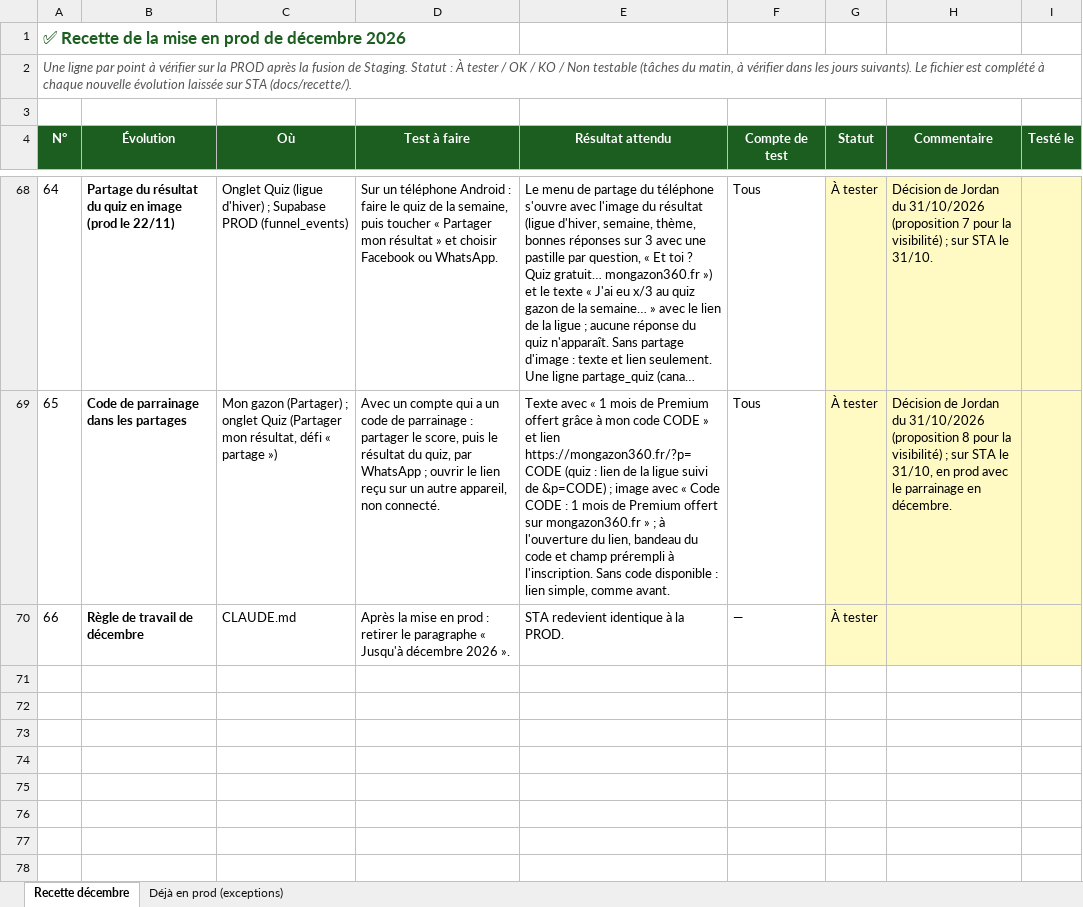
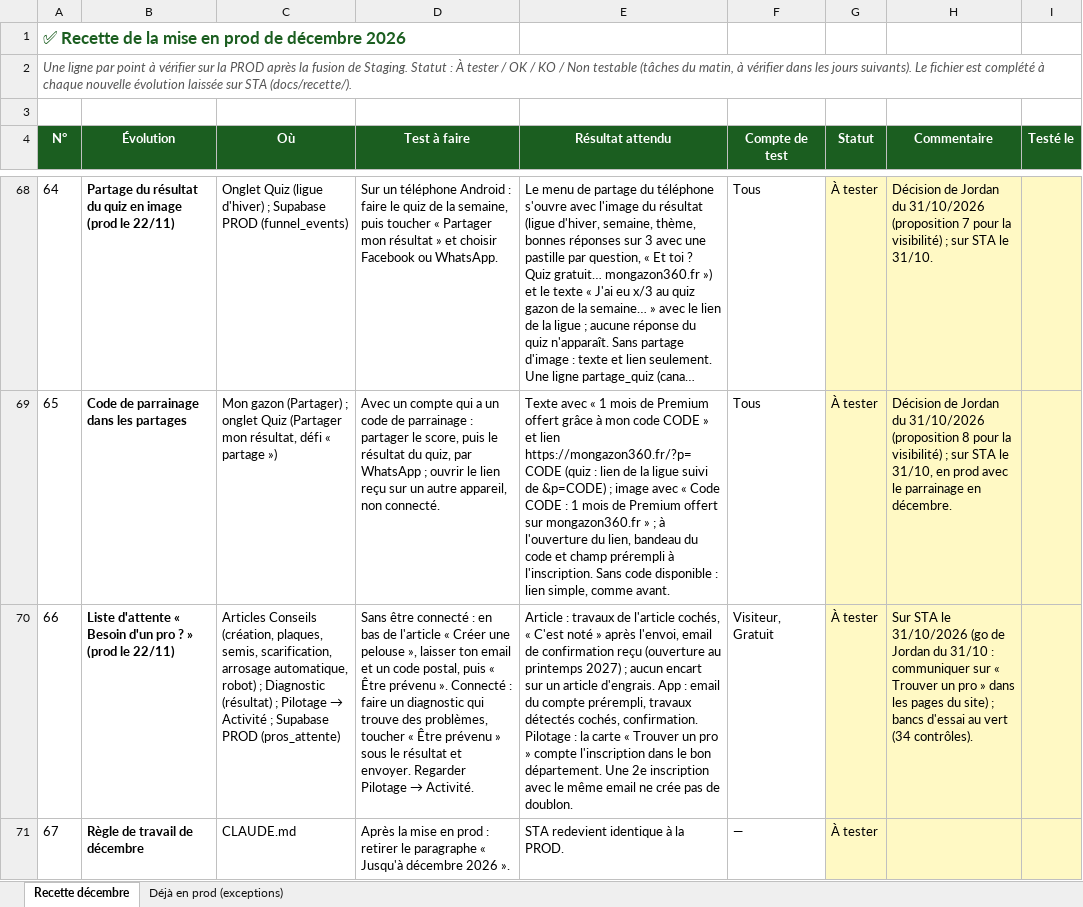
Before and after one commit to Joayilan68/greenkeeper, an Excel workbook: docs/recette/Recette_prod_decembre_2026.xlsx, sheet Recette décembre, drawn as a sheet; only a part is shown, gaps mark what is left out; long unchanged cells end in …; values as stored, in another font and other column widths than the file's, no borders; conditional formats not drawn; addresses are those after the commit; the diff names each change by its address in the sheet, - before the commit and + after, or states it on an @@ line.

```diff
--- a/docs/recette/Recette_prod_decembre_2026.xlsx (sheet Recette décembre)
+++ b/docs/recette/Recette_prod_decembre_2026.xlsx (sheet Recette décembre)
+row 70: 66 | Liste d'attente « Besoin d'un pro ? » (prod le 22/11) | Articles Conseils (création, plaques, semis, scarification, arrosage automatique, robot) ; Diagnostic (résultat) ; Pilotage → Activité ; Supabase PROD (pros_attente) | Sans être connecté : en bas de l'article « Créer une pelouse », laisser ton email et un code postal, puis « Être prévenu ». Connecté : faire un diagnostic qui trouve des problèmes, toucher « Être prévenu » sous le résultat et envoyer. Regarder Pilotage → Activité. | Article : travaux de l'article cochés, « C'est noté » après l'envoi, email de confirmation reçu (ouverture au printemps 2027) ; aucun encart sur un article d'engrais. App : email du compte prérempli, travaux détectés cochés, confirmation. Pilotage : la carte « Trouver un pro » compte l'inscription dans le bon département. Une 2e inscription avec le même email ne crée pas de doublon. | Visiteur, Gratuit | À tester | Sur STA le 31/10/2026 (go de Jordan du 31/10 : communiquer sur « Trouver un pro » dans les pages du site) ; bancs d'essai au vert (34 contrôles).
@@ column A (N°) renumbered from row 71 down @@
```
Also changed, not shown: 14 other files.
